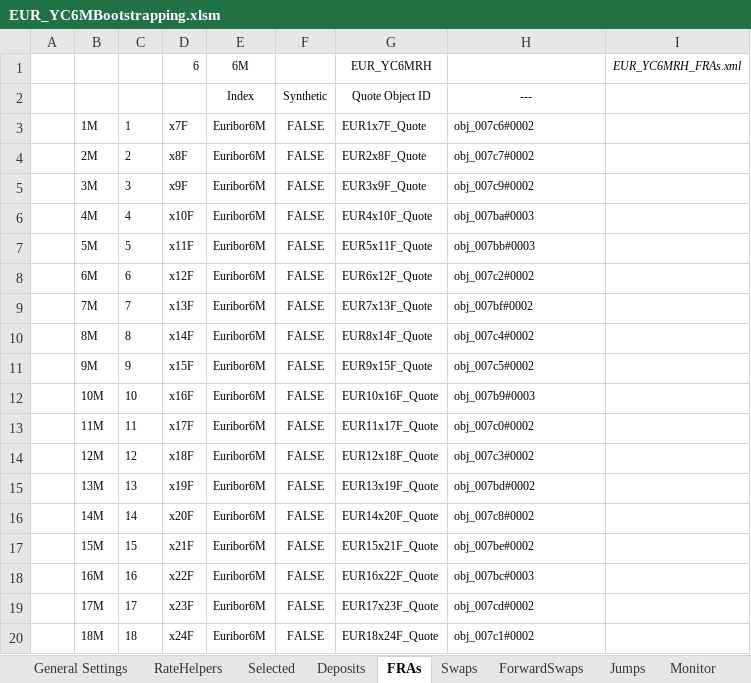
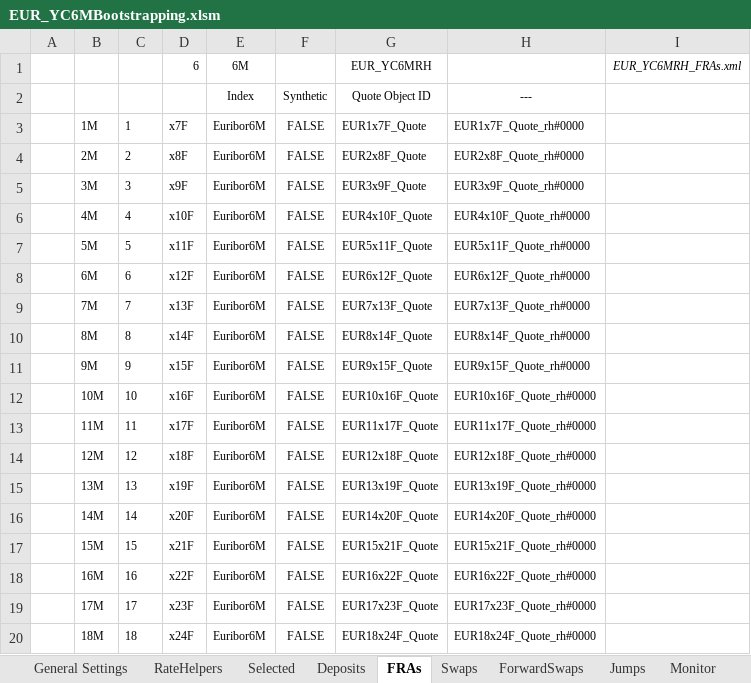
Before and after one commit to eehlers/QuantLibXL, an Excel workbook: Data2/XLS/EUR/EUR_YC6MBootstrapping.xlsm, sheet FRAs, drawn as a sheet; values as stored, in another font and other column widths than the file's, no borders; the diff names each change by its address in the sheet, - before the commit and + after, or states it on an @@ line.

```diff
--- a/Data2/XLS/EUR/EUR_YC6MBootstrapping.xlsm (sheet FRAs)
+++ b/Data2/XLS/EUR/EUR_YC6MBootstrapping.xlsm (sheet FRAs)
-H3: obj_007c6#0002
+H3: EUR1x7F_Quote_rh#0000
-H4: obj_007c7#0002
+H4: EUR2x8F_Quote_rh#0000
-H5: obj_007c9#0002
+H5: EUR3x9F_Quote_rh#0000
-H6: obj_007ba#0003
+H6: EUR4x10F_Quote_rh#0000
-H7: obj_007bb#0003
+H7: EUR5x11F_Quote_rh#0000
-H8: obj_007c2#0002
+H8: EUR6x12F_Quote_rh#0000
-H9: obj_007bf#0002
+H9: EUR7x13F_Quote_rh#0000
-H10: obj_007c4#0002
+H10: EUR8x14F_Quote_rh#0000
-H11: obj_007c5#0002
+H11: EUR9x15F_Quote_rh#0000
-H12: obj_007b9#0003
+H12: EUR10x16F_Quote_rh#0000
-H13: obj_007c0#0002
+H13: EUR11x17F_Quote_rh#0000
-H14: obj_007c3#0002
+H14: EUR12x18F_Quote_rh#0000
-H15: obj_007bd#0002
+H15: EUR13x19F_Quote_rh#0000
-H16: obj_007c8#0002
+H16: EUR14x20F_Quote_rh#0000
-H17: obj_007be#0002
+H17: EUR15x21F_Quote_rh#0000
-H18: obj_007bc#0003
+H18: EUR16x22F_Quote_rh#0000
-H19: obj_007cd#0002
+H19: EUR17x23F_Quote_rh#0000
-H20: obj_007c1#0002
+H20: EUR18x24F_Quote_rh#0000
```
Also changed, not shown: sheet Monitor, sheet RateHelpers, sheet Selected, sheet Swaps, sheet Deposits, sheet Jumps, 2 more sheets, formulas that keep their value, hidden cells, charts or pictures, 1 other file.
